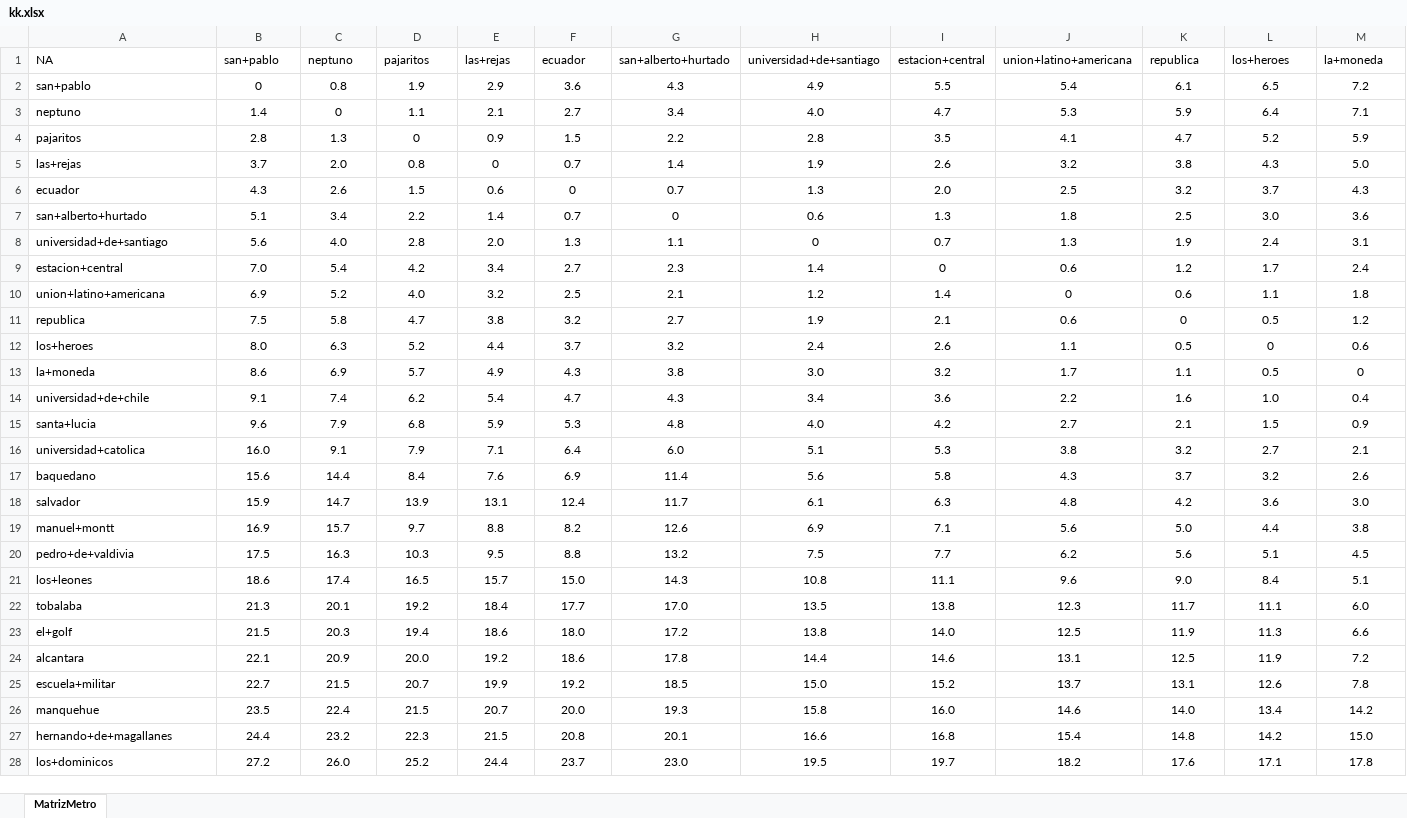
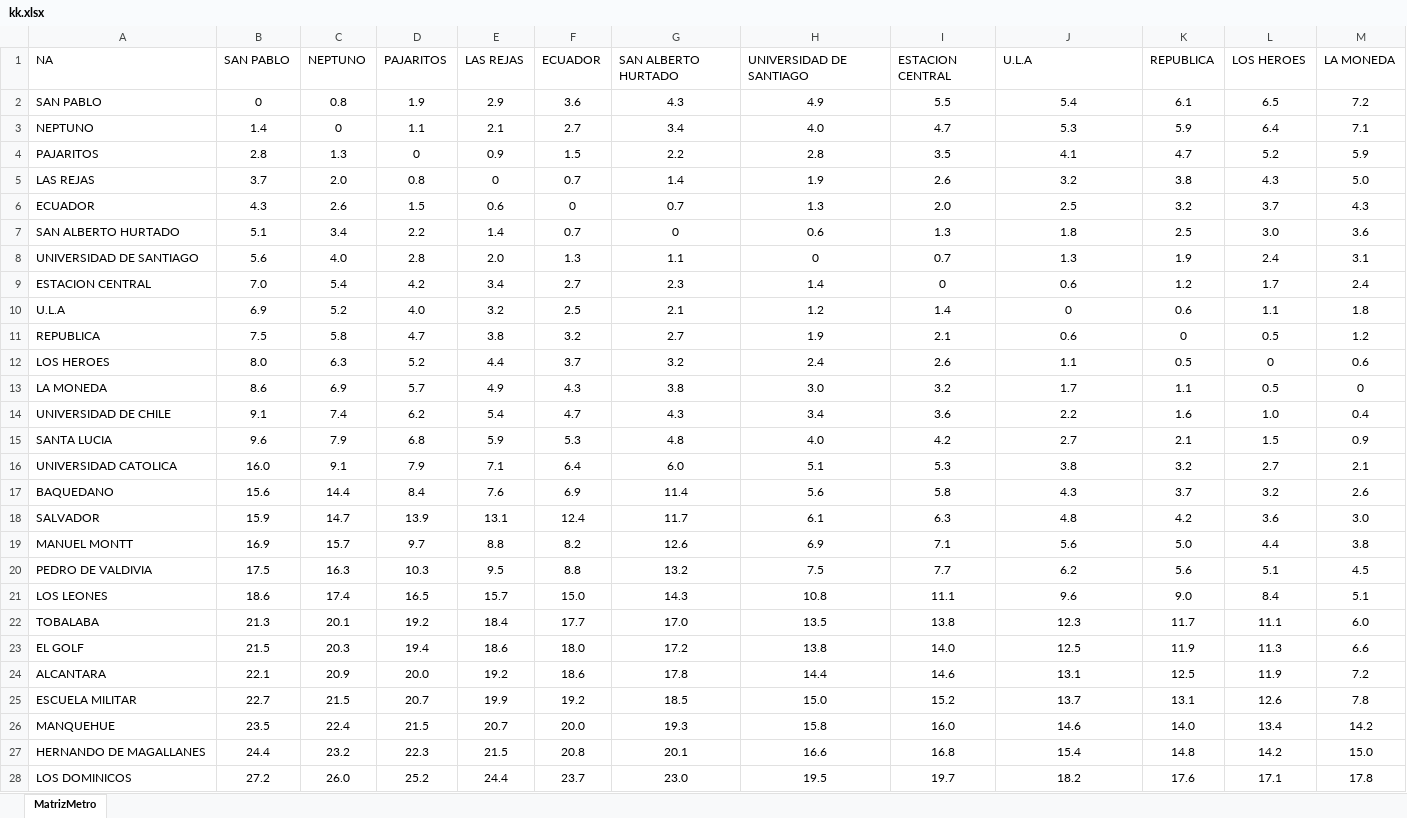
Before and after one commit to Kzlo7/proyecto-algoritmos, an Excel workbook: proyecto/prueba/kk.xlsx, sheet MatrizMetro, drawn as a sheet; only a part is shown; values as stored, in another font and other column widths than the file's, no borders; the diff covers the shown part only; the diff names each change by its address in the sheet, - before the commit and + after, or states it on an @@ line.

Commit message:
Update kk.xlsx

```diff
--- a/proyecto/prueba/kk.xlsx (sheet MatrizMetro)
+++ b/proyecto/prueba/kk.xlsx (sheet MatrizMetro)
-B1: san+pablo
+B1: SAN PABLO
-C1: neptuno
+C1: NEPTUNO
-D1: pajaritos
+D1: PAJARITOS
-E1: las+rejas
+E1: LAS REJAS
-F1: ecuador
+F1: ECUADOR
-G1: san+alberto+hurtado
+G1: SAN ALBERTO HURTADO
-H1: universidad+de+santiago
+H1: UNIVERSIDAD DE SANTIAGO
-I1: estacion+central
+I1: ESTACION CENTRAL
-J1: union+latino+americana
+J1: U.L.A
-K1: republica
+K1: REPUBLICA
-L1: los+heroes
+L1: LOS HEROES
-M1: la+moneda
+M1: LA MONEDA
-A2 (NA): san+pablo
+A2 (NA): SAN PABLO
-A3 (NA): neptuno
+A3 (NA): NEPTUNO
-A4 (NA): pajaritos
+A4 (NA): PAJARITOS
-A5 (NA): las+rejas
+A5 (NA): LAS REJAS
-A6 (NA): ecuador
+A6 (NA): ECUADOR
-A7 (NA): san+alberto+hurtado
+A7 (NA): SAN ALBERTO HURTADO
-A8 (NA): universidad+de+santiago
+A8 (NA): UNIVERSIDAD DE SANTIAGO
-A9 (NA): estacion+central
+A9 (NA): ESTACION CENTRAL
-A10 (NA): union+latino+americana
+A10 (NA): U.L.A
-A11 (NA): republica
+A11 (NA): REPUBLICA
-A12 (NA): los+heroes
+A12 (NA): LOS HEROES
-A13 (NA): la+moneda
+A13 (NA): LA MONEDA
-A14 (NA): universidad+de+chile
+A14 (NA): UNIVERSIDAD DE CHILE
-A15 (NA): santa+lucia
+A15 (NA): SANTA LUCIA
-A16 (NA): universidad+catolica
+A16 (NA): UNIVERSIDAD CATOLICA
-A17 (NA): baquedano
+A17 (NA): BAQUEDANO
-A18 (NA): salvador
+A18 (NA): SALVADOR
-A19 (NA): manuel+montt
+A19 (NA): MANUEL MONTT
-A20 (NA): pedro+de+valdivia
+A20 (NA): PEDRO DE VALDIVIA
-A21 (NA): los+leones
+A21 (NA): LOS LEONES
-A22 (NA): tobalaba
+A22 (NA): TOBALABA
-A23 (NA): el+golf
+A23 (NA): EL GOLF
-A24 (NA): alcantara
+A24 (NA): ALCANTARA
-A25 (NA): escuela+militar
+A25 (NA): ESCUELA MILITAR
-A26 (NA): manquehue
+A26 (NA): MANQUEHUE
-A27 (NA): hernando+de+magallanes
+A27 (NA): HERNANDO DE MAGALLANES
-A28 (NA): los+dominicos
+A28 (NA): LOS DOMINICOS
```
Also changed, not shown: 199 edited cells elsewhere in this sheet.
